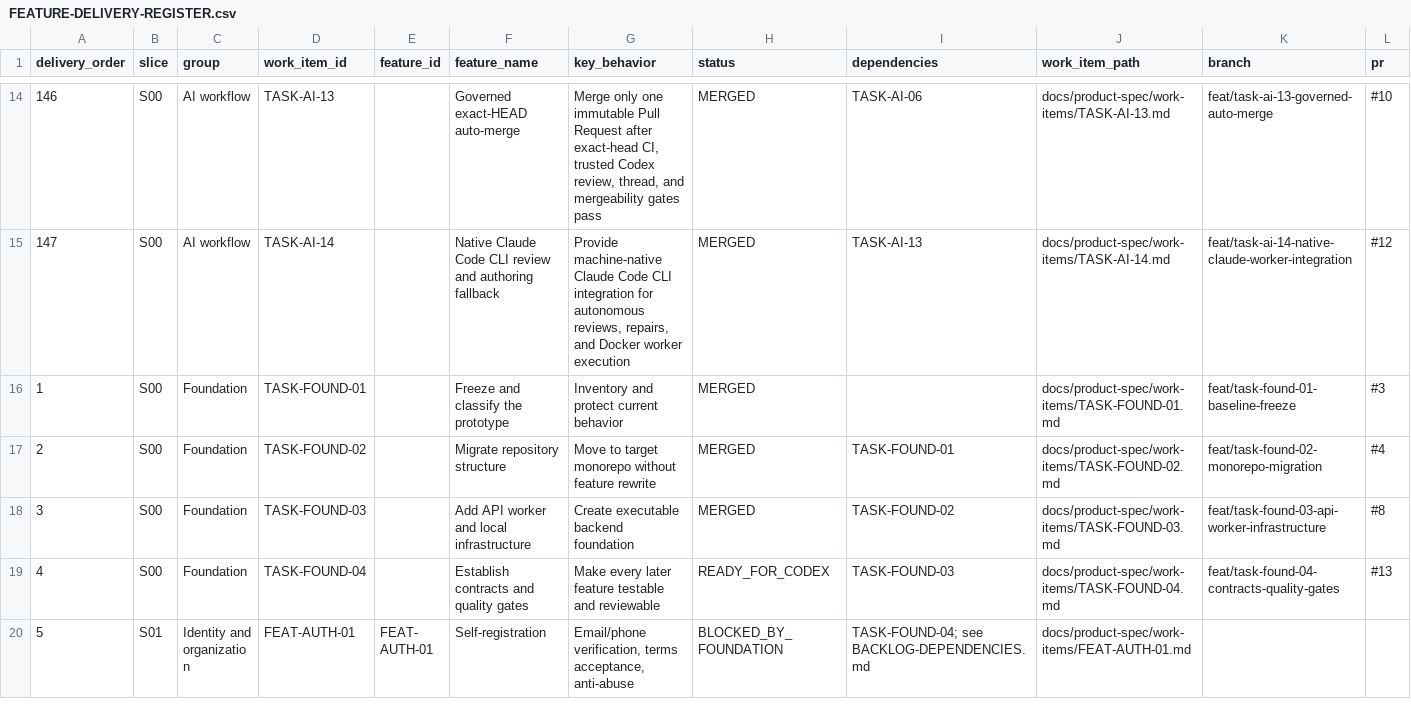
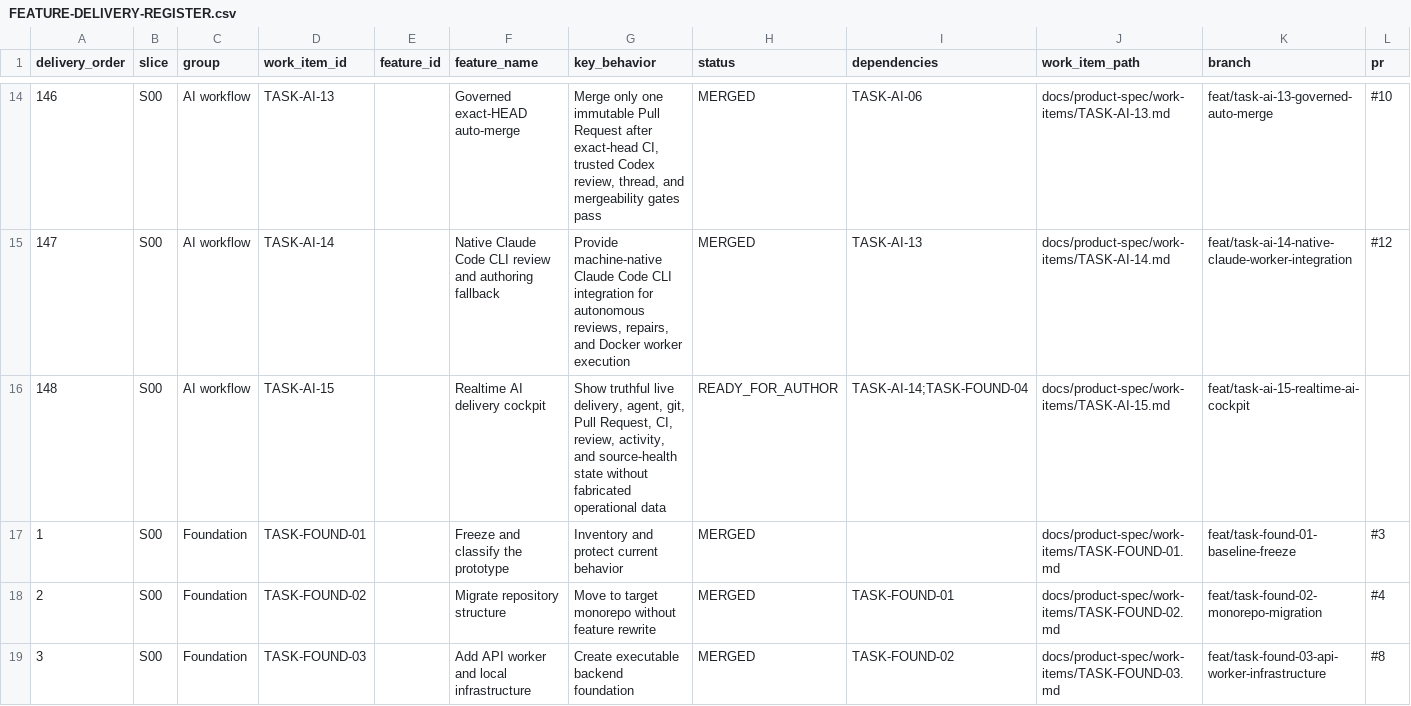
Before and after one commit to vinh05092001/shipde-platform, a CSV file: docs/product-spec/docs/10-ai-collaboration/FEATURE-DELIVERY-REGISTER.csv, drawn as a sheet; only a part is shown, gaps mark what is left out; the shorter side is filled out with more unchanged rows; rows hold the shown columns only; the diff names each change by its address in the sheet, - before the commit and + after, or states it on an @@ line.

Commit message:
[TASK-AI-15] Plan realtime AI delivery cockpit

```diff
--- a/docs/product-spec/docs/10-ai-collaboration/FEATURE-DELIVERY-REGISTER.csv
+++ b/docs/product-spec/docs/10-ai-collaboration/FEATURE-DELIVERY-REGISTER.csv
+row 16: 148 | S00 | AI workflow | TASK-AI-15 |  | Realtime AI delivery cockpit | Show truthful live delivery, agent, git, Pull Request, CI, review, activity, and source-health state without fabricated operational data | READY_FOR_AUTHOR | TASK-AI-14;TASK-FOUND-04 | docs/product-spec/work-items/TASK-AI-15.md | feat/task-ai-15-realtime-ai-cockpit
```
Also changed, not shown: 1 other file.
